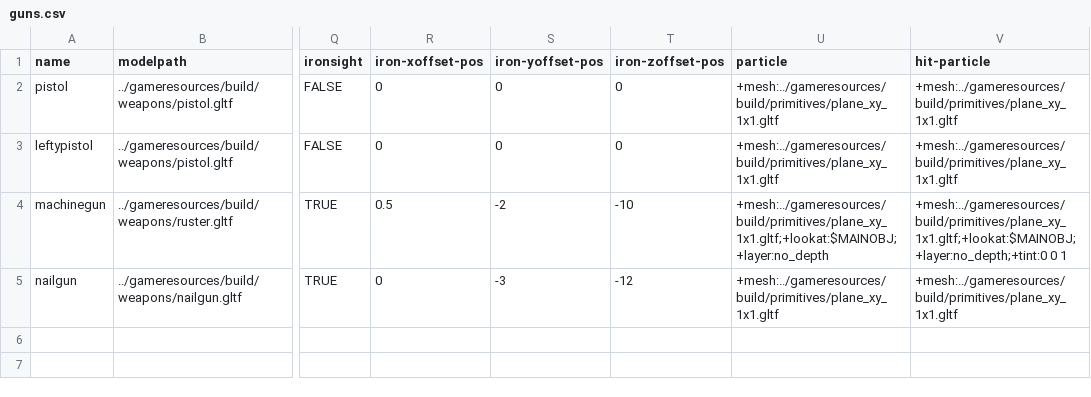
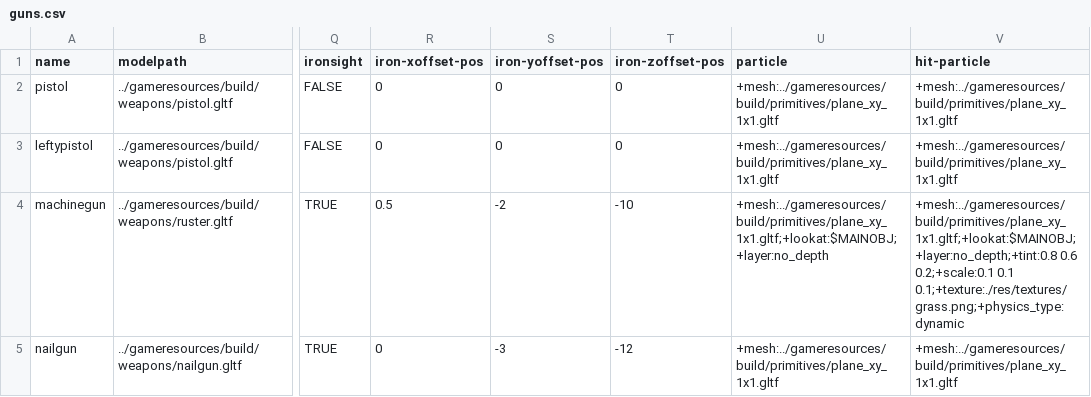
Before and after one commit to BradfordMedeiros/afterworld, a CSV file: data/guns.csv, drawn as a sheet; only a part is shown, gaps mark what is left out; the diff names each change by its address in the sheet, - before the commit and + after, or states it on an @@ line.

Commit message:
data -> guns -> make hit particle effect look interesting

```diff
--- a/data/guns.csv
+++ b/data/guns.csv
-V4 (hit-particle): +mesh:../gameresources/build/primitives/plane_xy_1x1.gltf;+lookat:$MAINOBJ;+layer:no_depth;+tint:0 0 1
+V4 (hit-particle): +mesh:../gameresources/build/primitives/plane_xy_1x1.gltf;+lookat:$MAINOBJ;+layer:no_depth;+tint:0.8 0.6 0.2;+scale:0.1 0.1 0.1;+texture:./res/textures/grass.png;+physics_type:dynamic
```
Also changed, not shown: 1 other file.
